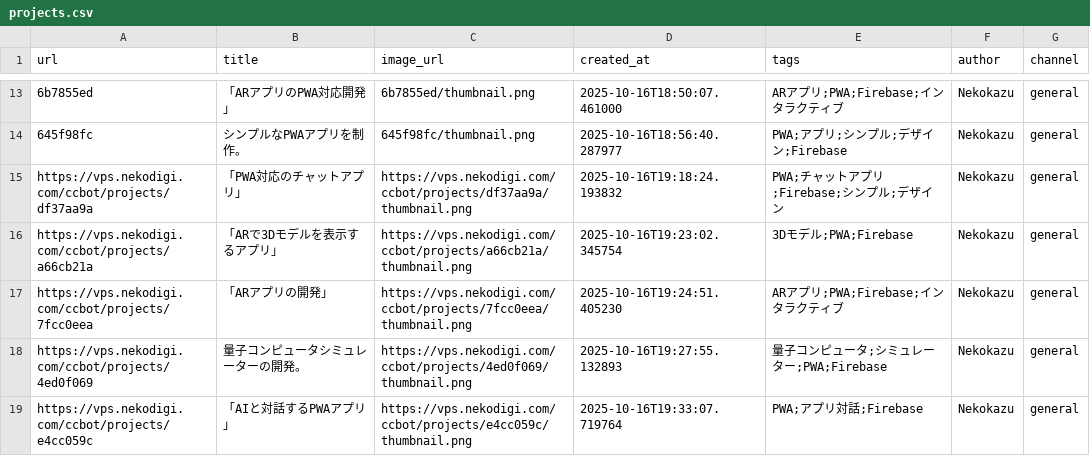
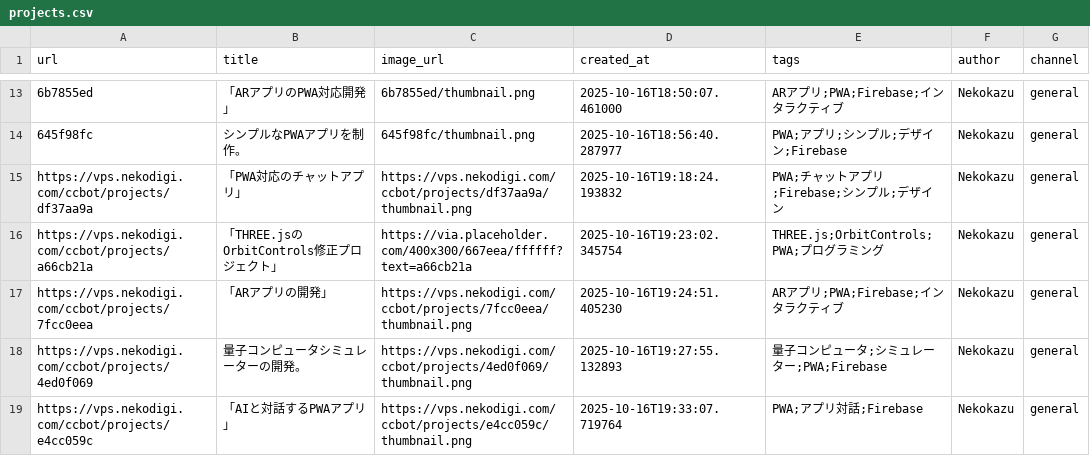
Before and after one commit to Nekodigi/ccbot-vps-deploy, a CSV file: projects/projects.csv, drawn as a sheet; only a part is shown, gaps mark what is left out; the diff names each change by its address in the sheet, - before the commit and + after, or states it on an @@ line.

Commit message:
Update: 「THREE.jsのOrbitControls修正プロジェクト」

```diff
--- a/projects/projects.csv
+++ b/projects/projects.csv
-B16 (title): 「ARで3Dモデルを表示するアプリ」
+B16 (title): 「THREE.jsのOrbitControls修正プロジェクト」
-C16 (image_url): https://vps.nekodigi.com/ccbot/projects/a66cb21a/thumbnail.png
+C16 (image_url): https://via.placeholder.com/400x300/667eea/ffffff?text=a66cb21a
-E16 (tags): 3Dモデル;PWA;Firebase
+E16 (tags): THREE.js;OrbitControls;PWA;プログラミング
```
Also changed, not shown: 22 other files.
